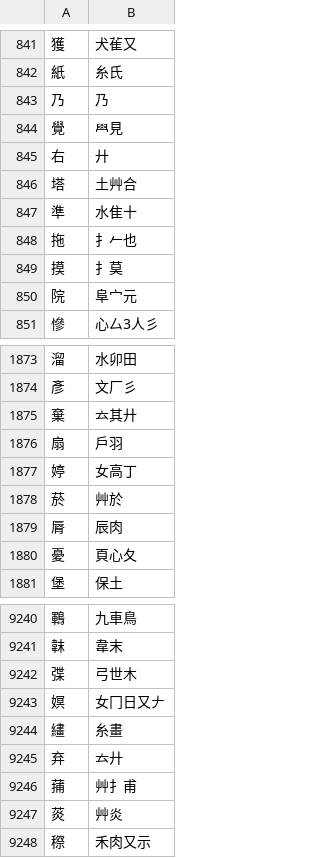
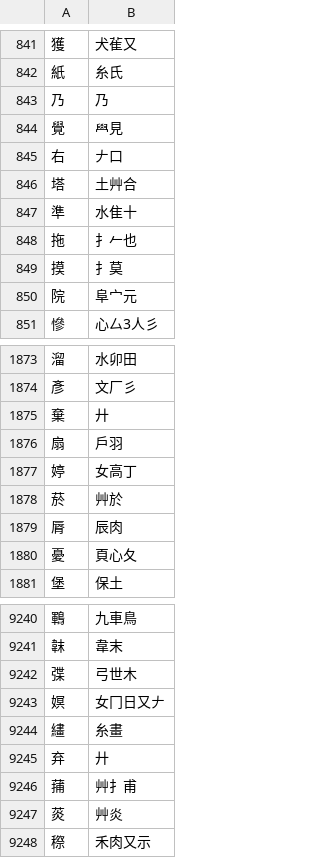
Before and after one commit to chenlin014/xinzheng, a TSV file: zg-scheme/siyuan/siyuan.tsv, drawn as a sheet; only a part is shown, gaps mark what is left out.

```diff
--- a/zg-scheme/siyuan/siyuan.tsv
+++ b/zg-scheme/siyuan/siyuan.tsv
@@ -844,3 +844,3 @@
 覺	𦥯見
-右	廾
+右	𠂇口
 塔	土艸合
@@ -1874,3 +1874,3 @@
 彥	文厂彡
-棄	𠫓其廾
+棄	廾
 扇	戶羽
@@ -9244,3 +9244,3 @@
 繣	糸畫
-弃	𠫓廾
+弃	廾
 蒱	艸扌甫
```
Also changed, not shown: frequency/zigen/siyuan.tsv, frequency/zigen/xingyi-ft.tsv, 9 other files.
